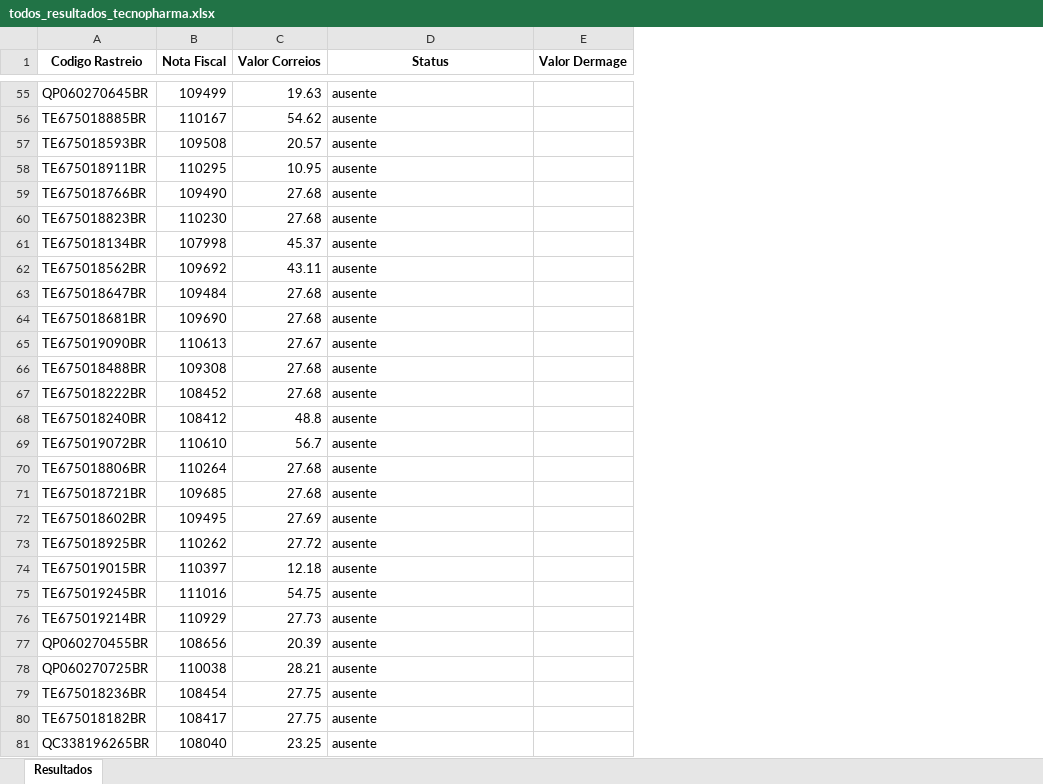
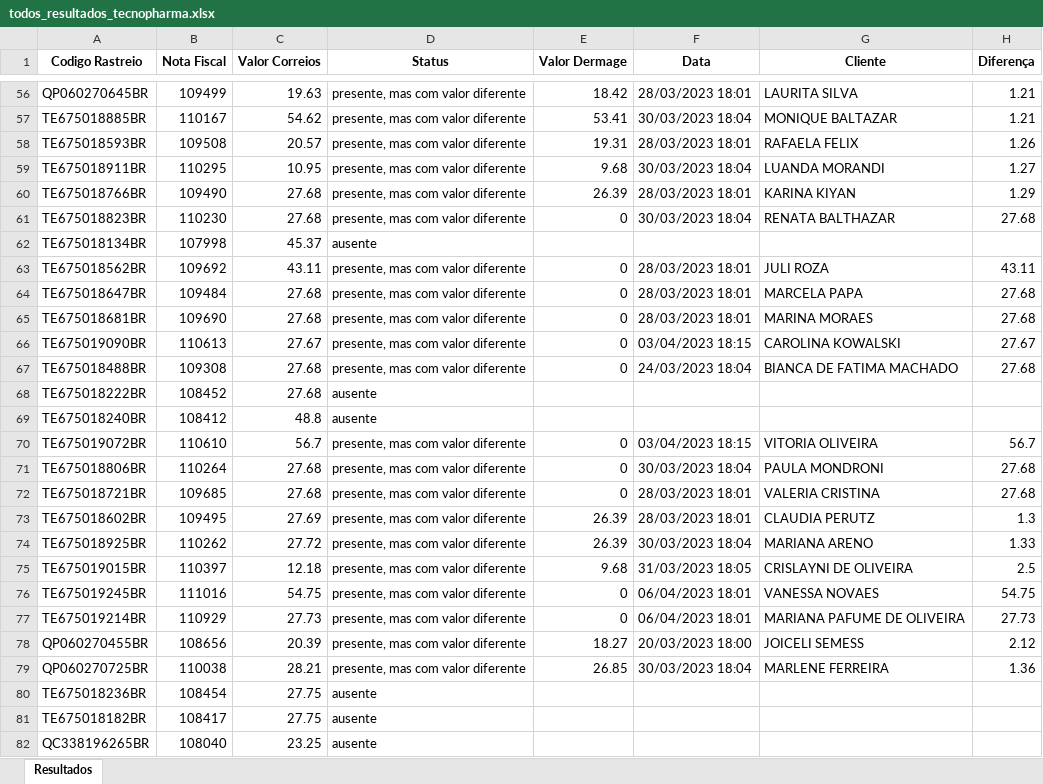
Before and after one commit to cesnascimento/FreteB2B, an Excel workbook: todos_resultados_tecnopharma.xlsx, sheet Resultados, drawn as a sheet; only a part is shown, gaps mark what is left out; values as stored, in another font and other column widths than the file's, no borders; addresses are those after the commit; the diff covers the shown part only; the diff names each change by its address in the sheet, - before the commit and + after, or states it on an @@ line.

```diff
--- a/todos_resultados_tecnopharma.xlsx (sheet Resultados)
+++ b/todos_resultados_tecnopharma.xlsx (sheet Resultados)
+column F (Data), rows 56-79: 28/03/2023 18:01 | 30/03/2023 18:04 | 28/03/2023 18:01 | 30/03/2023 18:04 | 28/03/2023 18:01 | 30/03/2023 18:04 |  | 28/03/2023 18:01 | 28/03/2023 18:01 | 28/03/2023 18:01 | 03/04/2023 18:15 | 24/03/2023 18:04 |  |  | 03/04/2023 18:15 | 30/03/2023 18:04 | 28/03/2023 18:01 | 28/03/2023 18:01 | 30/03/2023 18:04 | 31/03/2023 18:05 | 06/04/2023 18:01 | 06/04/2023 18:01 | 20/03/2023 18:00 | 30/03/2023 18:04
+column G (Cliente), rows 56-79: LAURITA SILVA | MONIQUE BALTAZAR | RAFAELA FELIX | LUANDA MORANDI | KARINA KIYAN | RENATA BALTHAZAR |  | JULI ROZA | MARCELA PAPA | MARINA MORAES | CAROLINA KOWALSKI | BIANCA DE FATIMA MACHADO |  |  | VITORIA OLIVEIRA | PAULA MONDRONI | VALERIA CRISTINA | CLAUDIA PERUTZ | MARIANA ARENO | CRISLAYNI DE OLIVEIRA | VANESSA NOVAES | MARIANA PAFUME DE OLIVEIRA | JOICELI SEMESS | MARLENE FERREIRA
+column H (Diferença), rows 56-79: 1.21 | 1.21 | 1.26 | 1.27 | 1.29 | 27.68 |  | 43.11 | 27.68 | 27.68 | 27.67 | 27.68 |  |  | 56.7 | 27.68 | 27.68 | 1.3 | 1.33 | 2.5 | 54.75 | 27.73 | 2.12 | 1.36
-D56:D61 (Status): ausente
+D56:D61 (Status): presente, mas com valor diferente
-E56 (Valor Dermage): (empty)
+E56 (Valor Dermage): 18.42
-E57 (Valor Dermage): (empty)
+E57 (Valor Dermage): 53.41
-E58 (Valor Dermage): (empty)
+E58 (Valor Dermage): 19.31
-E59 (Valor Dermage): (empty)
+E59 (Valor Dermage): 9.68
-E60 (Valor Dermage): (empty)
+E60 (Valor Dermage): 26.39
-E61 (Valor Dermage): (empty)
+E61 (Valor Dermage): 0
-D63:D67 (Status): ausente
+D63:D67 (Status): presente, mas com valor diferente
-E63:E67 (Valor Dermage): (empty)
+E63:E67 (Valor Dermage): 0
-D70:D79 (Status): ausente
+D70:D79 (Status): presente, mas com valor diferente
-E70:E72 (Valor Dermage): (empty)
+E70:E72 (Valor Dermage): 0
-E73:E74 (Valor Dermage): (empty)
+E73:E74 (Valor Dermage): 26.39
-E75 (Valor Dermage): (empty)
+E75 (Valor Dermage): 9.68
-E76:E77 (Valor Dermage): (empty)
+E76:E77 (Valor Dermage): 0
-E78 (Valor Dermage): (empty)
+E78 (Valor Dermage): 18.27
-E79 (Valor Dermage): (empty)
+E79 (Valor Dermage): 26.85
```
Also changed, not shown: 1 added row and 286 edited cells elsewhere in this sheet, 8 other files.
